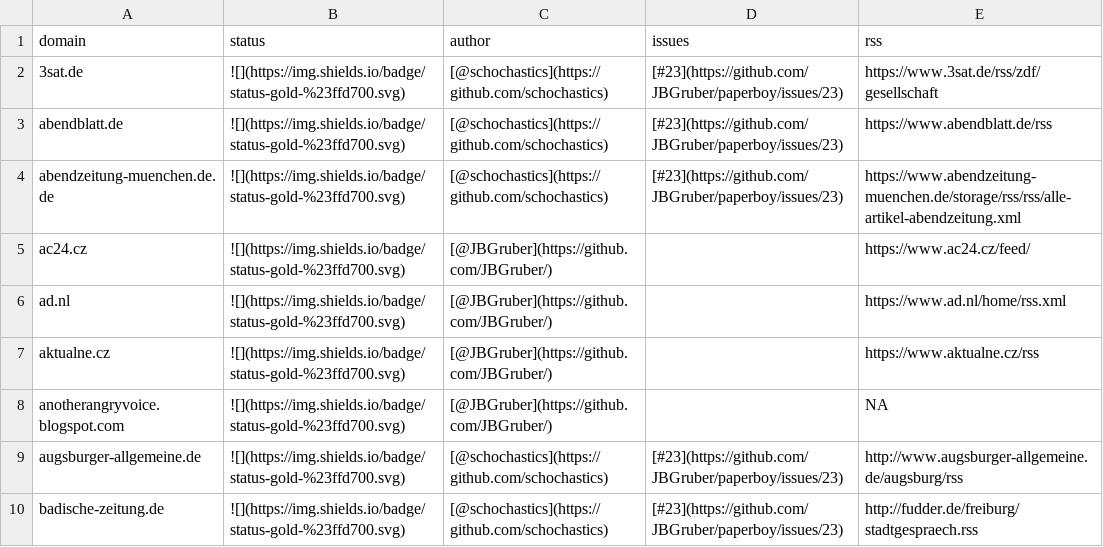
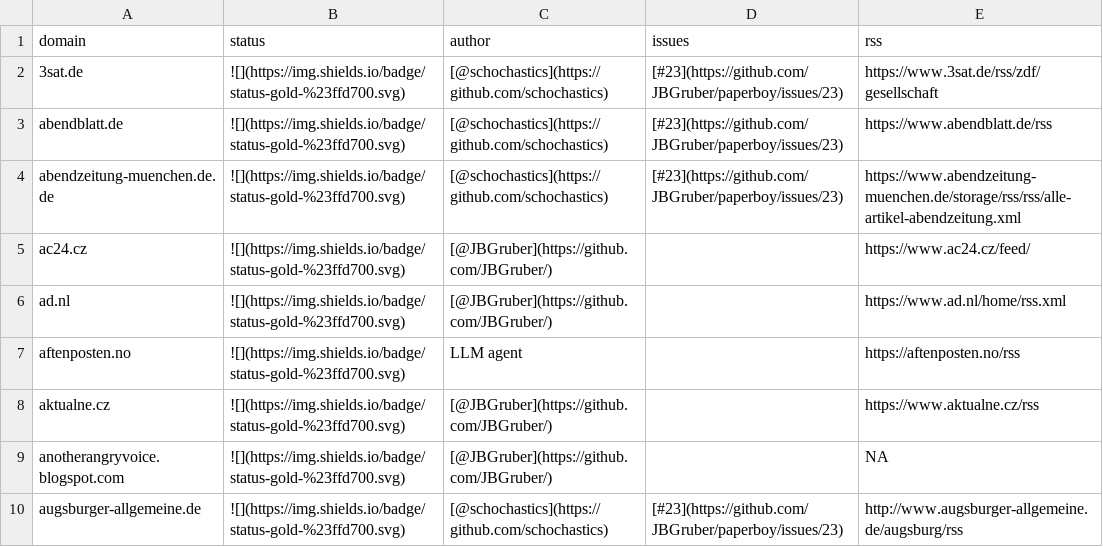
Before and after one commit to JBGruber/paperboy, a CSV file: inst/status.csv, drawn as a sheet; only a part is shown; the shorter side is filled out with more unchanged rows; the diff names each change by its address in the sheet, - before the commit and + after, or states it on an @@ line.

```diff
--- a/inst/status.csv
+++ b/inst/status.csv
+row 7: aftenposten.no | ![](https://img.shields.io/badge/status-gold-%23ffd700.svg) | LLM agent |  | https://aftenposten.no/rss
```
Also changed, not shown: 1 other file.
